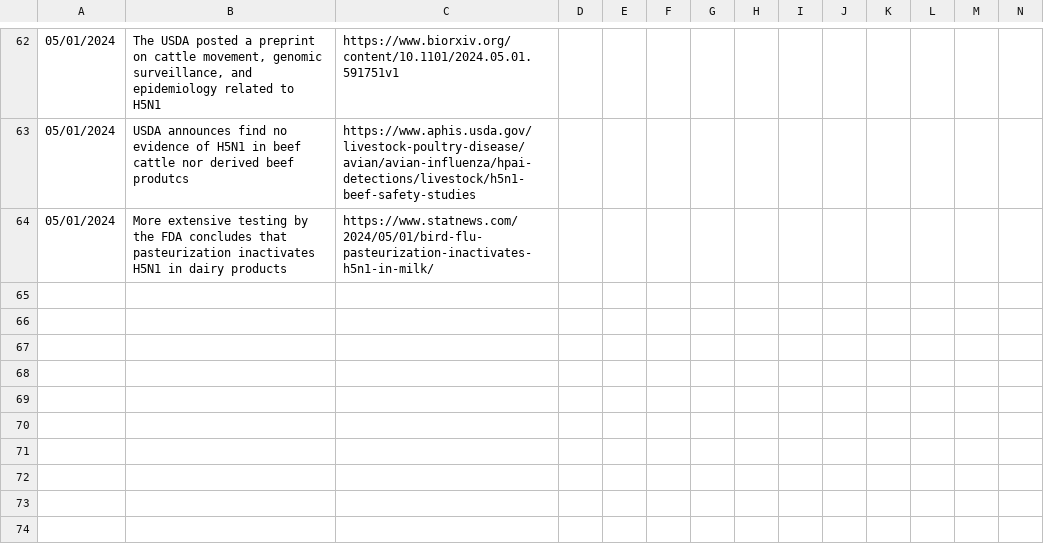
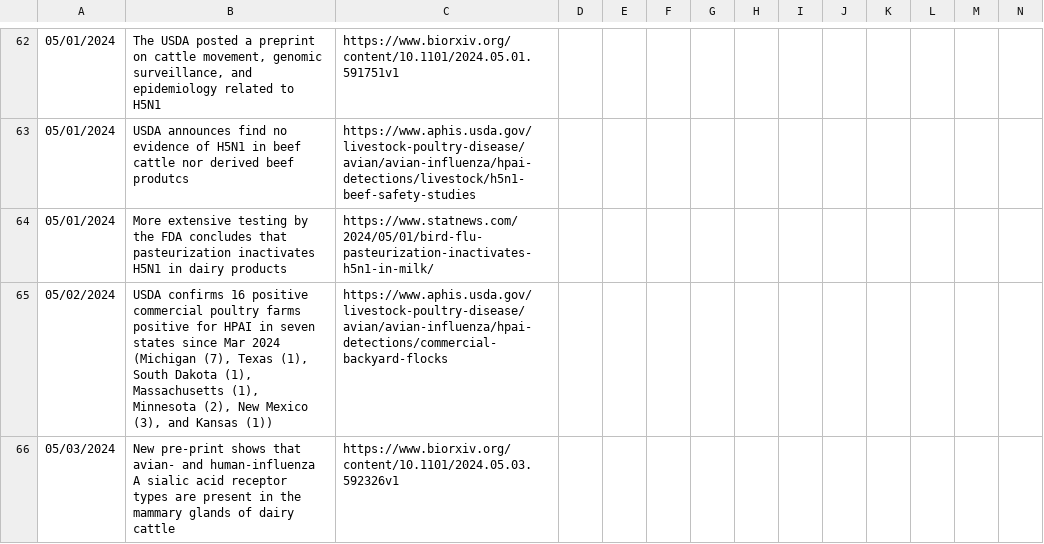
Before and after one commit to Emergent-Epidemics/H5N1_US2024_timeline, a CSV file: Timeline Data/H5N1 US Timeline 2024.csv, drawn as a sheet; only a part is shown, gaps mark what is left out; rows hold the shown columns only; the diff covers the shown part only; the diff names each change by its address in the sheet, - before the commit and + after, or states it on an @@ line.

Commit message:
updating timeline data

```diff
--- a/Timeline Data/H5N1 US Timeline 2024.csv
+++ b/Timeline Data/H5N1 US Timeline 2024.csv
+row 65: 05/02/2024 | USDA confirms 16 positive commercial poultry farms positive for HPAI in seven states since Mar 2024 (Michigan (7), Texas (1), South Dakota (1), Massachusetts (1), Minnesota (2), New Mexico (3), and Kansas (1)) | https://www.aphis.usda.gov/livestock-poultry-disease/avian/avian-influenza/hpai-detections/commercial-backyard-flocks
+row 66: 05/03/2024 | New pre-print shows that avian- and human-influenza A sialic acid receptor types are present in the mammary glands of dairy cattle | https://www.biorxiv.org/content/10.1101/2024.05.03.592326v1
```
Also changed, not shown: 2 added rows and 2 edited cells elsewhere in this file.
